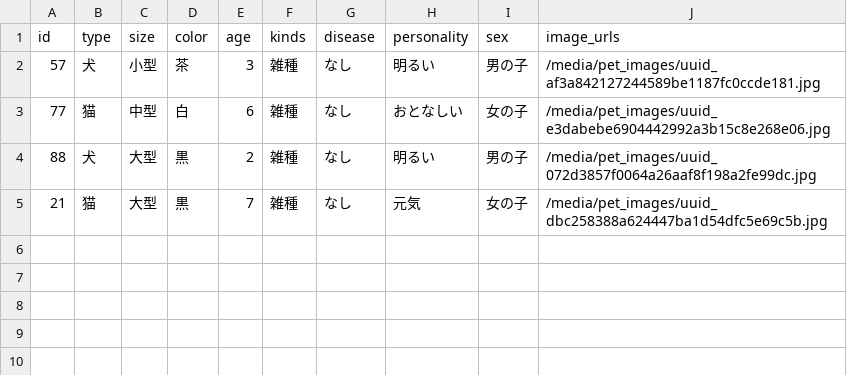
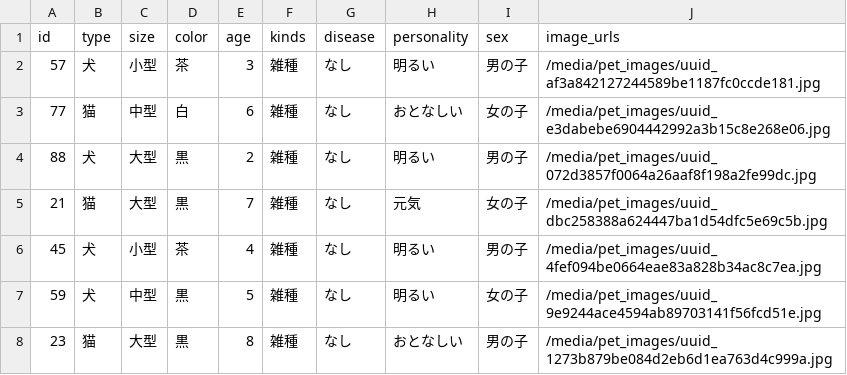
Before and after one commit to banana458732/Pet, a CSV file: pets_data.csv, drawn as a sheet; the diff names each change by its address in the sheet, - before the commit and + after, or states it on an @@ line.

```diff
--- a/pets_data.csv
+++ b/pets_data.csv
+row 6: 45 | 犬 | 小型 | 茶 | 4 | 雑種 | なし | 明るい | 男の子 | /media/pet_images/uuid_4fef094be0664eae83a828b34ac8c7ea.jpg
+row 7: 59 | 犬 | 中型 | 黒 | 5 | 雑種 | なし | 明るい | 女の子 | /media/pet_images/uuid_9e9244ace4594ab89703141f56fcd51e.jpg
+row 8: 23 | 猫 | 大型 | 黒 | 8 | 雑種 | なし | おとなしい | 男の子 | /media/pet_images/uuid_1273b879be084d2eb6d1ea763d4c999a.jpg
```
Also changed, not shown: 6 other files.
